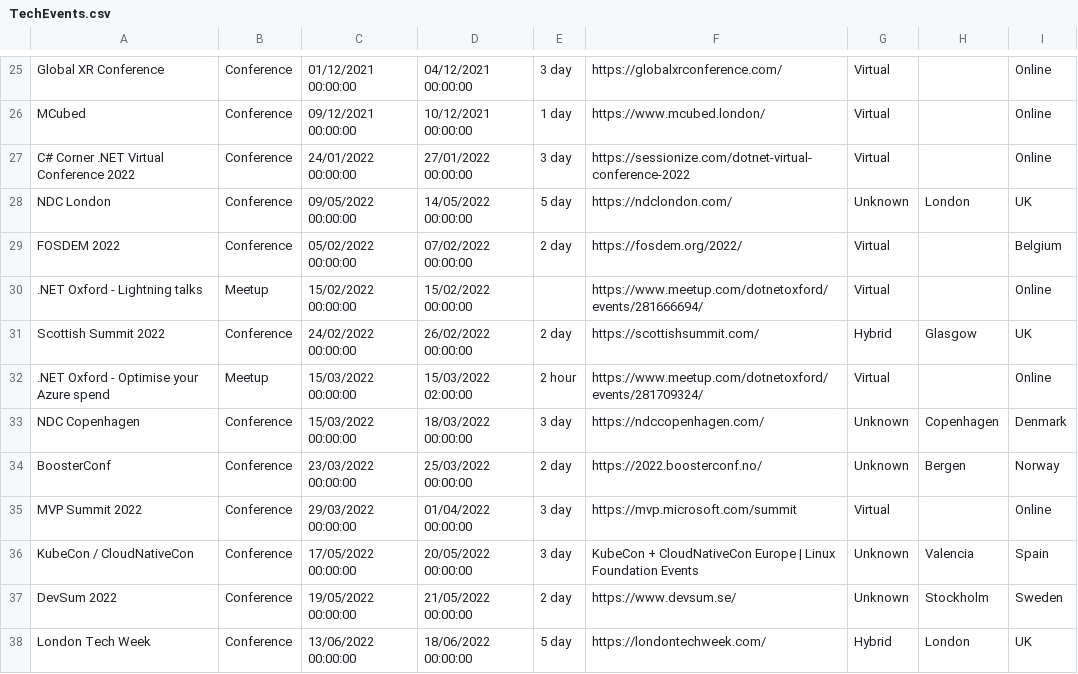
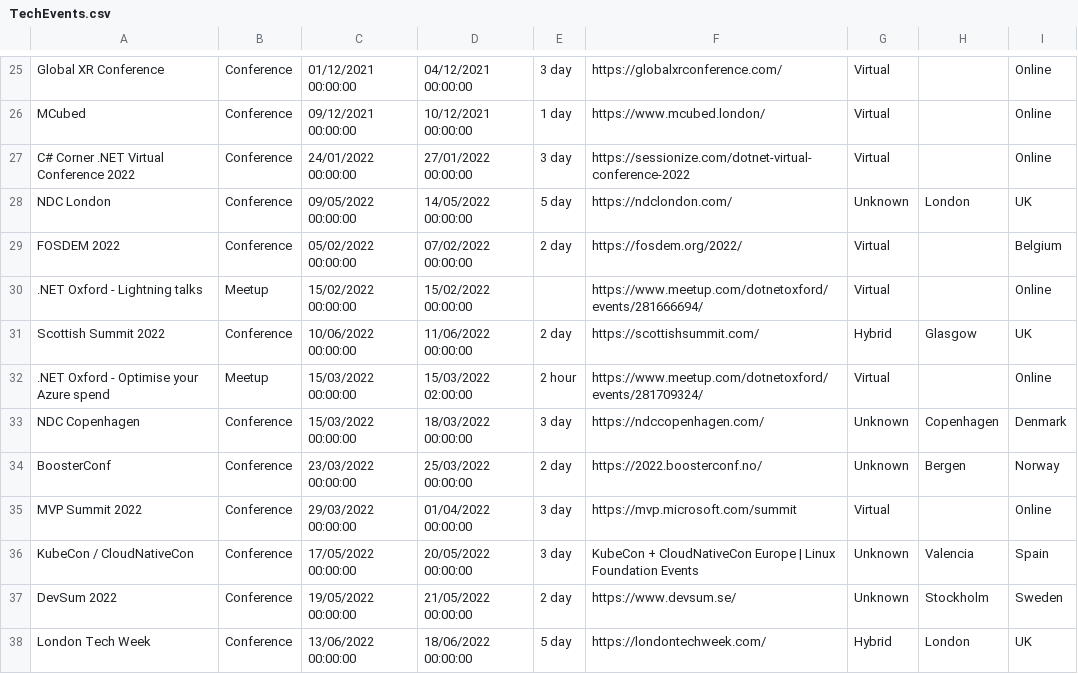
Before and after one commit to Avanade/TechCommunityCalendar, a CSV file: src/TechCommunityCalendar.Solution/TechCommunityCalendar.CoreWebApplication/wwwroot/Data/TechEvents.csv, drawn as a sheet; only a part is shown, gaps mark what is left out.

Commit message:
Scottish Summit date updated

```diff
--- a/src/TechCommunityCalendar.Solution/TechCommunityCalendar.CoreWebApplication/wwwroot/Data/TechEvents.csv
+++ b/src/TechCommunityCalendar.Solution/TechCommunityCalendar.CoreWebApplication/wwwroot/Data/TechEvents.csv
@@ -30,3 +30,3 @@ FOSDEM 2022,Conference,05/02/2022 00:00:00,07/02/2022 00:00:00,2 day,https://fos
 .NET Oxford - Lightning talks,Meetup,15/02/2022 00:00:00,15/02/2022 00:00:00,,https://www.meetup.com/dotnetoxford/events/281666694/,Virtual,,Online
-Scottish Summit 2022,Conference,24/02/2022 00:00:00,26/02/2022 00:00:00,2 day,https://scottishsummit.com/,Hybrid,Glasgow,UK
+Scottish Summit 2022,Conference,10/06/2022 00:00:00,11/06/2022 00:00:00,2 day,https://scottishsummit.com/,Hybrid,Glasgow,UK
 .NET Oxford - Optimise your Azure spend,Meetup,15/03/2022 00:00:00,15/03/2022 02:00:00,2 hour,https://www.meetup.com/dotnetoxford/events/281709324/,Virtual,,Online
```
